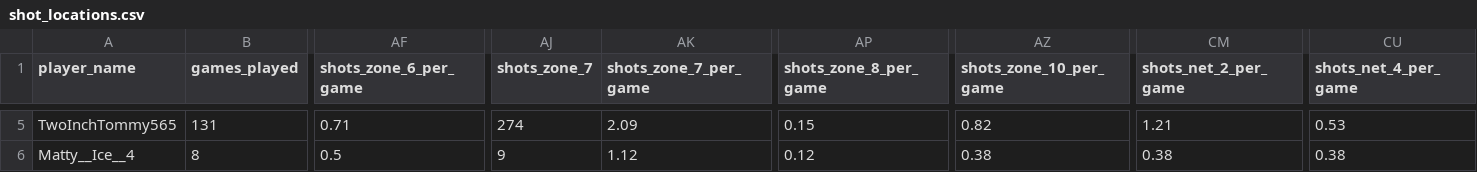
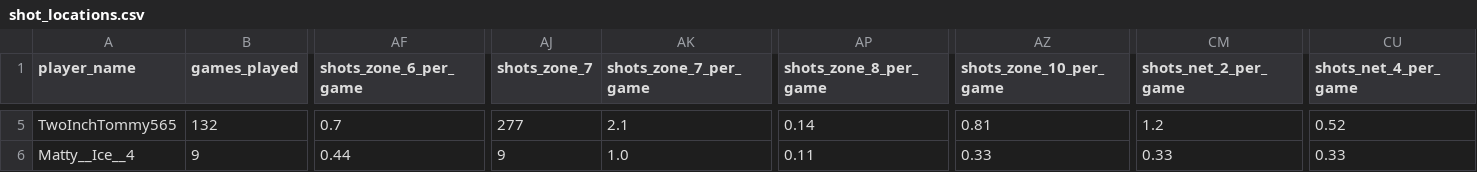
Before and after one commit to Mcapp1/NHL_26, a CSV file: data/processed/shot_locations.csv, drawn as a sheet; only a part is shown, gaps mark what is left out; the diff covers the shown part only; the diff names each change by its address in the sheet, - before the commit and + after, or states it on an @@ line.

```diff
--- a/data/processed/shot_locations.csv
+++ b/data/processed/shot_locations.csv
-B5 (games_played): 131
+B5 (games_played): 132
-AF5 (shots_zone_6_per_game): 0.71
+AF5 (shots_zone_6_per_game): 0.7
-AJ5 (shots_zone_7): 274
+AJ5 (shots_zone_7): 277
-AK5 (shots_zone_7_per_game): 2.09
+AK5 (shots_zone_7_per_game): 2.1
-AP5 (shots_zone_8_per_game): 0.15
+AP5 (shots_zone_8_per_game): 0.14
-AZ5 (shots_zone_10_per_game): 0.82
+AZ5 (shots_zone_10_per_game): 0.81
-CM5 (shots_net_2_per_game): 1.21
+CM5 (shots_net_2_per_game): 1.2
-CU5 (shots_net_4_per_game): 0.53
+CU5 (shots_net_4_per_game): 0.52
-B6 (games_played): 8
+B6 (games_played): 9
-AF6 (shots_zone_6_per_game): 0.5
+AF6 (shots_zone_6_per_game): 0.44
-AK6 (shots_zone_7_per_game): 1.12
+AK6 (shots_zone_7_per_game): 1.0
-AP6 (shots_zone_8_per_game): 0.12
+AP6 (shots_zone_8_per_game): 0.11
-AZ6 (shots_zone_10_per_game): 0.38
+AZ6 (shots_zone_10_per_game): 0.33
-CM6 (shots_net_2_per_game): 0.38
+CM6 (shots_net_2_per_game): 0.33
-CU6 (shots_net_4_per_game): 0.38
+CU6 (shots_net_4_per_game): 0.33
```
Also changed, not shown: 66 edited cells elsewhere in this file, data/processed/merged_stats.csv, 4 other files.
